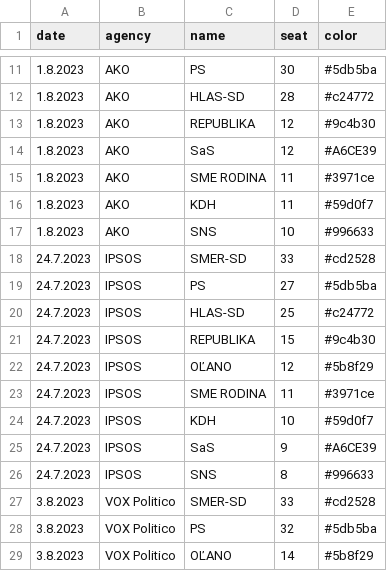
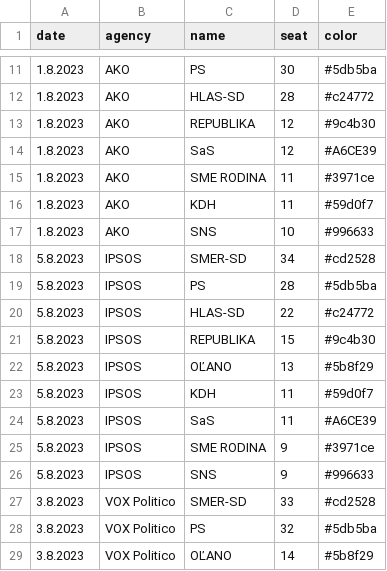
Before and after one commit to MartinHBA/politicalparties, a CSV file: PollsSeats.csv, drawn as a sheet; only a part is shown, gaps mark what is left out.

Commit message:
Update PollsSeats.csv

```diff
--- a/PollsSeats.csv
+++ b/PollsSeats.csv
@@ -17,11 +17,11 @@ date,agency,name,seat,color
 1.8.2023,AKO,SNS,10,#996633
-24.7.2023,IPSOS,SMER-SD,33,#cd2528
-24.7.2023,IPSOS,PS,27,#5db5ba
-24.7.2023,IPSOS,HLAS-SD,25,#c24772
-24.7.2023,IPSOS,REPUBLIKA,15,#9c4b30
-24.7.2023,IPSOS,OĽANO,12,#5b8f29
-24.7.2023,IPSOS,SME RODINA,11,#3971ce
-24.7.2023,IPSOS,KDH,10,#59d0f7
-24.7.2023,IPSOS,SaS,9,#A6CE39
-24.7.2023,IPSOS,SNS,8,#996633
+5.8.2023,IPSOS,SMER-SD,34,#cd2528
+5.8.2023,IPSOS,PS,28,#5db5ba
+5.8.2023,IPSOS,HLAS-SD,22,#c24772
+5.8.2023,IPSOS,REPUBLIKA,15,#9c4b30
+5.8.2023,IPSOS,OĽANO,13,#5b8f29
+5.8.2023,IPSOS,KDH,11,#59d0f7
+5.8.2023,IPSOS,SaS,11,#A6CE39
+5.8.2023,IPSOS,SME RODINA,9,#3971ce
+5.8.2023,IPSOS,SNS,9,#996633
 3.8.2023,VOX Politico,SMER-SD,33,#cd2528
```
